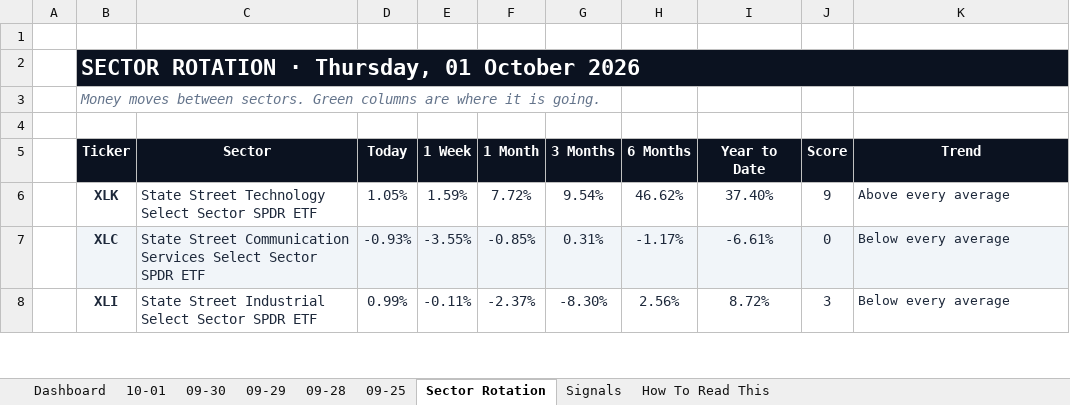
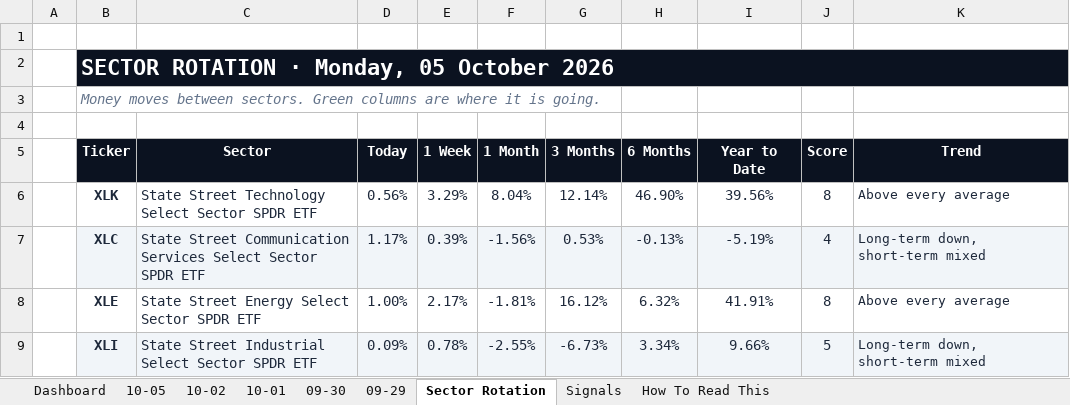
Before and after one commit to GeoWizard4645/Stock-Analysis-for-my-Grandpa, an Excel workbook: docs/data/latest.xlsx, sheet Sector Rotation, drawn as a sheet; only a part is shown; values as stored, in another font and other column widths than the file's, no borders; conditional formats not drawn; addresses are those after the commit; the diff covers the shown part only; the diff names each change by its address in the sheet, - before the commit and + after, or states it on an @@ line.

```diff
--- a/docs/data/latest.xlsx (sheet Sector Rotation)
+++ b/docs/data/latest.xlsx (sheet Sector Rotation)
-sheet tab: 09-28
-sheet tab: 09-25
+sheet tab: 10-05
+sheet tab: 10-02
-B2 (Ticker): SECTOR ROTATION · Thursday, 01 October 2026
+B2 (Ticker): SECTOR ROTATION · Monday, 05 October 2026
-D6 (Today): 1.05%
+D6 (Today): 0.56%
-E6 (1 Week): 1.59%
+E6 (1 Week): 3.29%
-F6 (1 Month): 7.72%
+F6 (1 Month): 8.04%
-G6 (3 Months): 9.54%
+G6 (3 Months): 12.14%
-H6 (6 Months): 46.62%
+H6 (6 Months): 46.90%
-I6 (Year to Date): 37.40%
+I6 (Year to Date): 39.56%
-J6 (Score): 9
+J6 (Score): 8
-D7 (Today): -0.93%
+D7 (Today): 1.17%
-E7 (1 Week): -3.55%
+E7 (1 Week): 0.39%
-F7 (1 Month): -0.85%
+F7 (1 Month): -1.56%
-G7 (3 Months): 0.31%
+G7 (3 Months): 0.53%
-H7 (6 Months): -1.17%
+H7 (6 Months): -0.13%
-I7 (Year to Date): -6.61%
+I7 (Year to Date): -5.19%
-J7 (Score): 0
+J7 (Score): 4
-K7 (Trend): Below every average
+K7 (Trend): Long-term down, short-term mixed
+row 8:  | XLE | State Street Energy Select Sector SPDR ETF | 1.00% | 2.17% | -1.81% | 16.12% | 6.32% | 41.91% | 8 | Above every average
-B9:K9 fill: none
+B9:K9 fill: #F1F5F9
-D9 (Today): 0.99%
+D9 (Today): 0.09%
-E9 (1 Week): -0.11%
+E9 (1 Week): 0.78%
-F9 (1 Month): -2.37%
+F9 (1 Month): -2.55%
-G9 (3 Months): -8.30%
+G9 (3 Months): -6.73%
-H9 (6 Months): 2.56%
+H9 (6 Months): 3.34%
-I9 (Year to Date): 8.72%
+I9 (Year to Date): 9.66%
-J9 (Score): 3
+J9 (Score): 5
-K9 (Trend): Below every average
+K9 (Trend): Long-term down, short-term mixed
```
Also changed, not shown: 3 added rows, 4 removed rows, 27 edited cells and cell formats elsewhere in this sheet, sheet Dashboard, sheet Signals, sheet 10-01, sheet 09-30, sheet 09-29, 1 other file.
